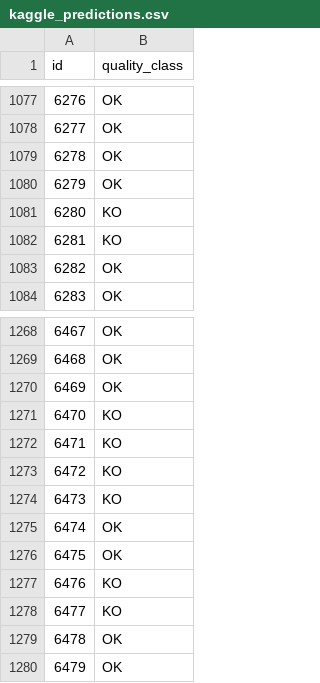
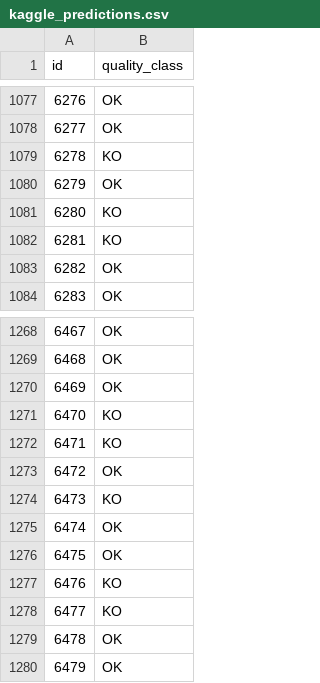
Before and after one commit to amdbsilva/machine-learning, a CSV file: kaggle_predictions.csv, drawn as a sheet; only a part is shown, gaps mark what is left out; the diff covers the shown part only.

Commit message:
again

```diff
--- a/kaggle_predictions.csv
+++ b/kaggle_predictions.csv
@@ -1078,3 +1078,3 @@ id,quality_class
 6277,OK
-6278,OK
+6278,KO
 6279,OK
@@ -1272,3 +1272,3 @@ id,quality_class
 6471,KO
-6472,KO
+6472,OK
 6473,KO
```
Also changed, not shown: 6 edited cells elsewhere in this file.
